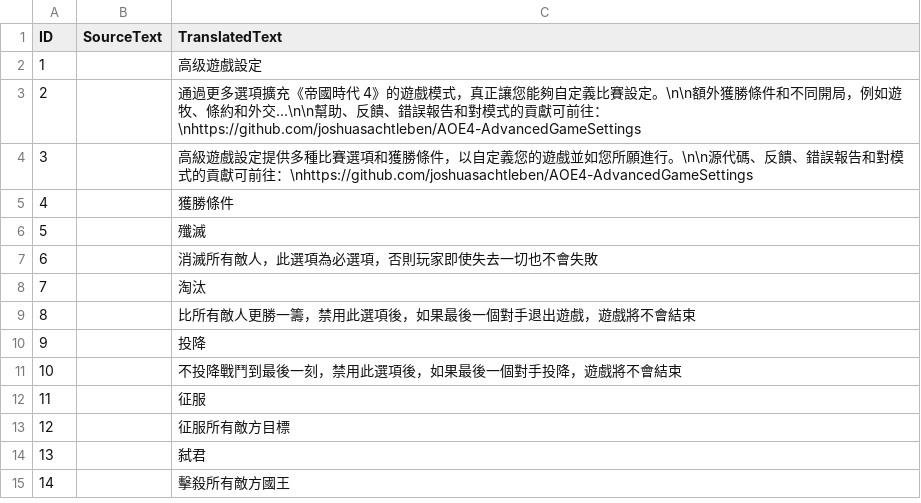
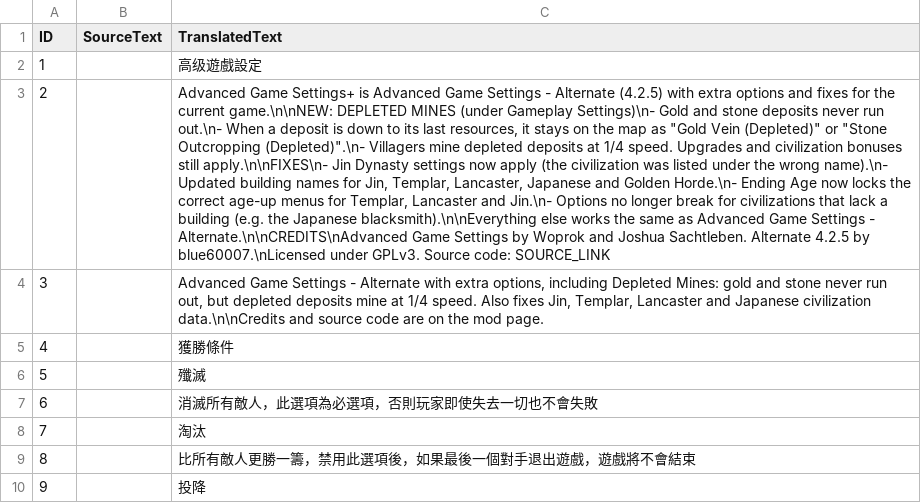
Before and after one commit to RasokMaxus/AOE4-AdvancedGameSettingsPlus, a CSV file: assets/locdb/Advanced.Game.Settings_zh-tw.csv, drawn as a sheet; only a part is shown; the shorter side is filled out with more unchanged rows; the diff names each change by its address in the sheet, - before the commit and + after, or states it on an @@ line.

```diff
--- a/assets/locdb/Advanced.Game.Settings_zh-tw.csv
+++ b/assets/locdb/Advanced.Game.Settings_zh-tw.csv
-C3 (TranslatedText): 通過更多選項擴充《帝國時代 4》的遊戲模式，真正讓您能夠自定義比賽設定。\n\n額外獲勝條件和不同開局，例如遊牧、條約和外交...\n\n幫助、反饋、錯誤報告和對模式的貢獻可前往：\nhttps://github.com/joshuasachtleben/AOE4-AdvancedGameSettings
+C3 (TranslatedText): Advanced Game Settings+ is Advanced Game Settings - Alternate (4.2.5) with extra options and fixes for the current game.\n\nNEW: DEPLETED MINES (under Gameplay Settings)\n- Gold and stone deposits never run out.\n- When a deposit is down to its last resources, it stays on the map as "Gold Vein (Depleted)" or "Stone Outcropping (Depleted)".\n- Villagers mine depleted deposits at 1/4 speed. Upgrades and civilization bonuses still apply.\n\nFIXES\n- Jin Dynasty settings now apply (the civilization was listed under the wrong name).\n- Updated building names for Jin, Templar, Lancaster, Japanese and Golden Horde.\n- Ending Age now locks the correct age-up menus for Templar, Lancaster and Jin.\n- Options no longer break for civilizations that lack a building (e.g. the Japanese blacksmith).\n\nEverything else works the same as Advanced Game Settings - Alternate.\n\nCREDITS\nAdvanced Game Settings by Woprok and Joshua Sachtleben. Alternate 4.2.5 by blue60007.\nLicensed under GPLv3. Source code: SOURCE_LINK
-C4 (TranslatedText): 高級遊戲設定提供多種比賽選項和獲勝條件，以自定義您的遊戲並如您所願進行。\n\n源代碼、反饋、錯誤報告和對模式的貢獻可前往：\nhttps://github.com/joshuasachtleben/AOE4-AdvancedGameSettings
+C4 (TranslatedText): Advanced Game Settings - Alternate with extra options, including Depleted Mines: gold and stone never run out, but depleted deposits mine at 1/4 speed. Also fixes Jin, Templar, Lancaster and Japanese civilization data.\n\nCredits and source code are on the mod page.
```
Also changed, not shown: assets/locdb/Advanced Game Settings_cs.csv, assets/locdb/Advanced Game Settings_en.csv, 3 other files.
